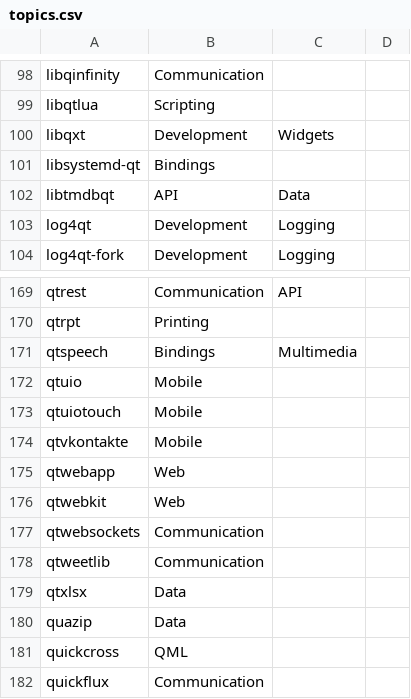
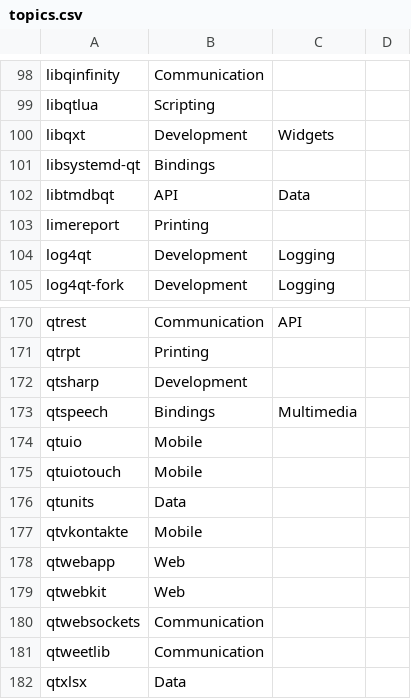
Before and after one commit to cornelius/inqlude, a CSV file: topics/topics.csv, drawn as a sheet; only a part is shown, gaps mark what is left out; the shorter side is filled out with more unchanged rows.

Commit message:
Update topics.csv
Add topics of limereport, qtunits and qtsharp.

```diff
--- a/topics/topics.csv
+++ b/topics/topics.csv
@@ -102,2 +102,3 @@ libsystemd-qt,Bindings,,
 libtmdbqt,API,Data,
+limereport,Printing,,
 log4qt,Development,Logging,
@@ -170,2 +171,3 @@ qtrest,Communication,API,
 qtrpt,Printing,,
+qtsharp,Development,,
 qtspeech,Bindings,Multimedia,
@@ -173,2 +175,3 @@ qtuio,Mobile,,
 qtuiotouch,Mobile,,
+qtunits,Data,,
 qtvkontakte,Mobile,,
```
